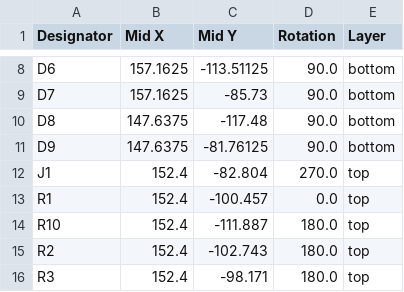
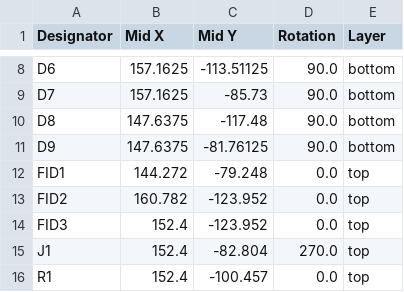
Before and after one commit to openSignalBox/kgm-m3-led-base, a CSV file: production/positions.csv, drawn as a sheet; only a part is shown, gaps mark what is left out; the shorter side is filled out with more unchanged rows; the diff names each change by its address in the sheet, - before the commit and + after, or states it on an @@ line.

Commit message:
Updated production files

```diff
--- a/production/positions.csv
+++ b/production/positions.csv
+row 12: FID1 | 144.272 | -79.248 | 0.0 | top
+row 13: FID2 | 160.782 | -123.952 | 0.0 | top
+row 14: FID3 | 152.4 | -123.952 | 0.0 | top
```
Also changed, not shown: 8 other files.
